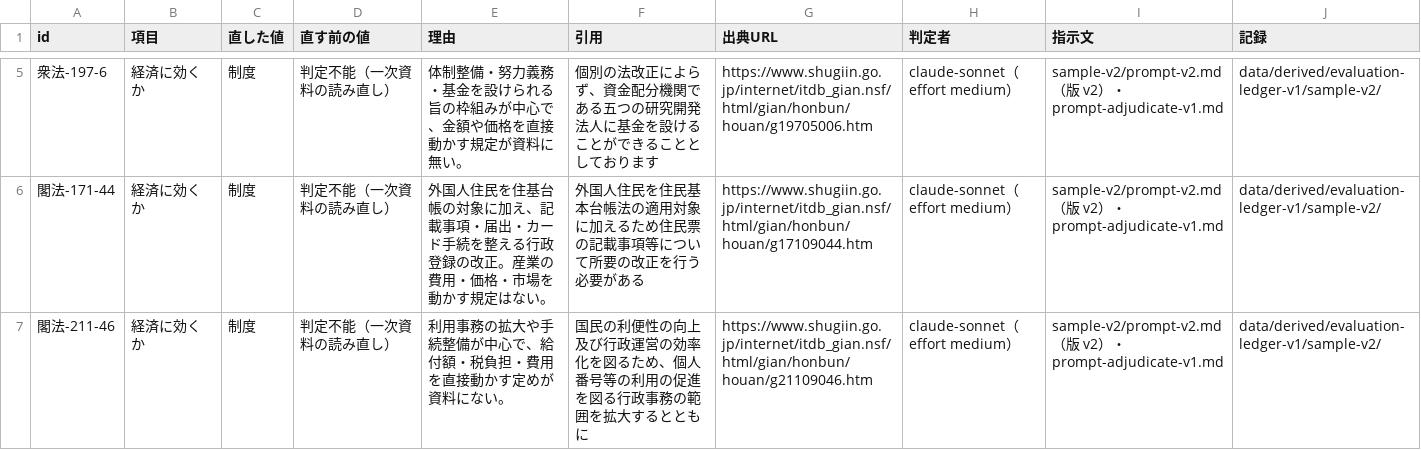
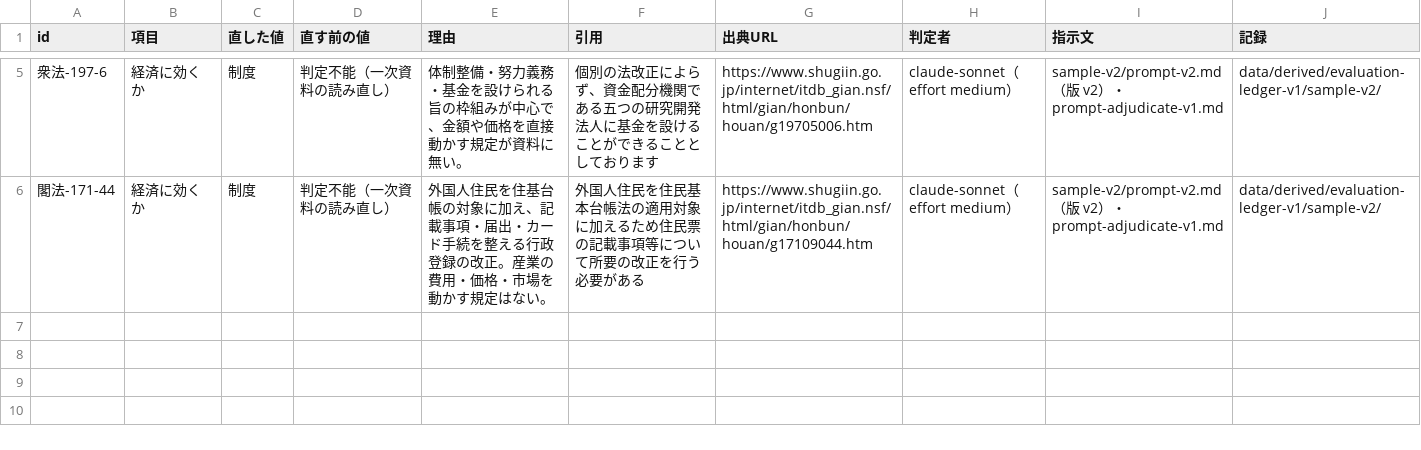
Before and after one commit to nexus-ai-2045/public-interest-lens, a CSV file: data/derived/evaluation-ledger-v1/sample-v2/correction-candidates.csv, drawn as a sheet; only a part is shown, gaps mark what is left out; the diff names each change by its address in the sheet, - before the commit and + after, or states it on an @@ line.

```diff
--- a/data/derived/evaluation-ledger-v1/sample-v2/correction-candidates.csv
+++ b/data/derived/evaluation-ledger-v1/sample-v2/correction-candidates.csv
-row 7: 閣法-211-46 | 経済に効くか | 制度 | 判定不能（一次資料の読み直し） | 利用事務の拡大や手続整備が中心で、給付額・税負担・費用を直接動かす定めが資料にない。 | 国民の利便性の向上及び行政運営の効率化を図るため、個人番号等の利用の促進を図る行政事務の範囲を拡大するとともに | https://www.shugiin.go.jp/internet/itdb_gian.nsf/html/gian/honbun/houan/g21109046.htm | claude-sonnet（effort medium） | sample-v2/prompt-v2.md（版 v2）・prompt-adjudicate-v1.md | data/derived/evaluation-ledger-v1/sample-v2/
```
Also changed, not shown: data/derived/error-type-check-v1/candidates.csv, data/derived/evaluation-ledger-v1/sample-v2/verdicts.csv, 31 other files.
